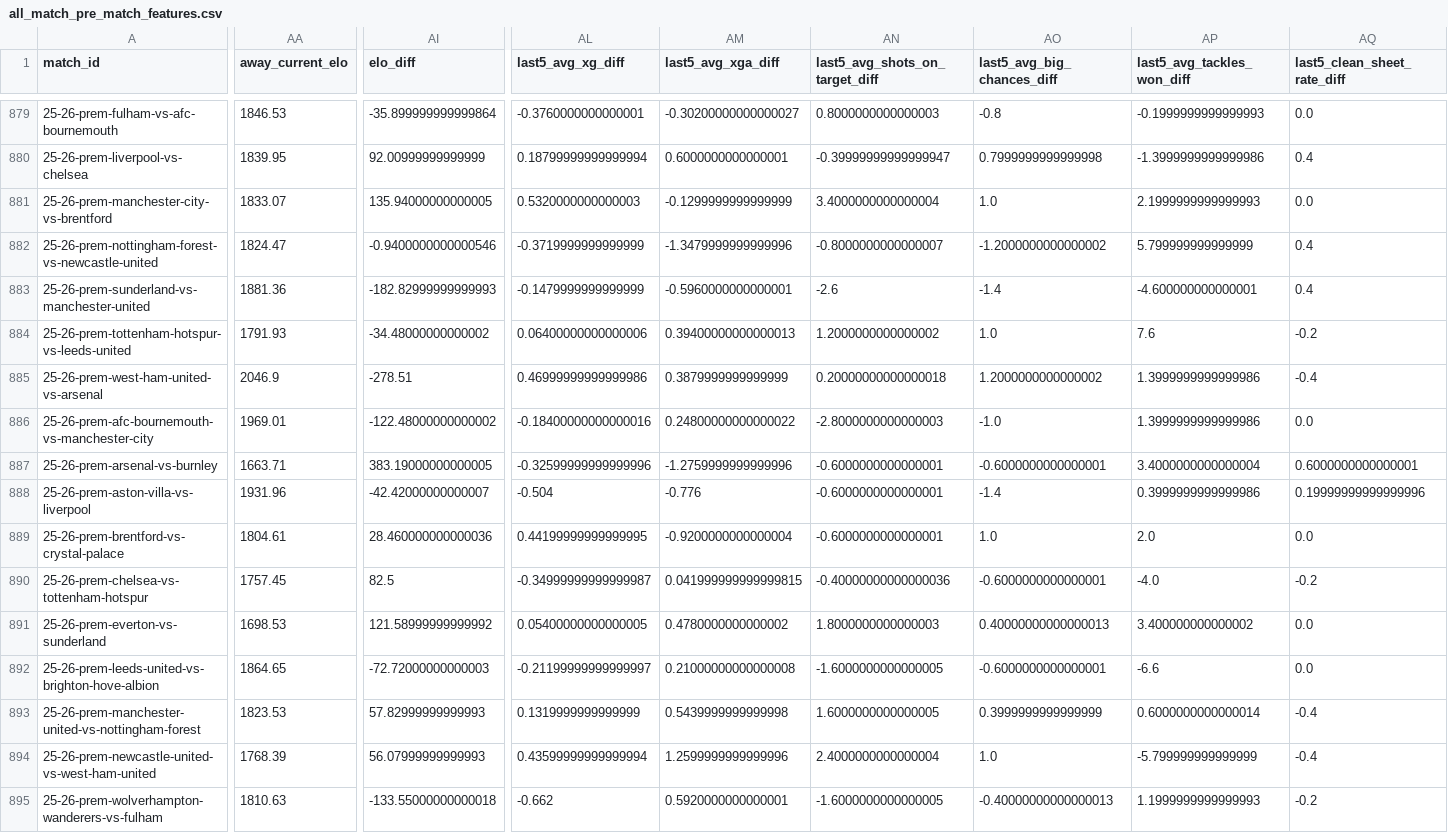
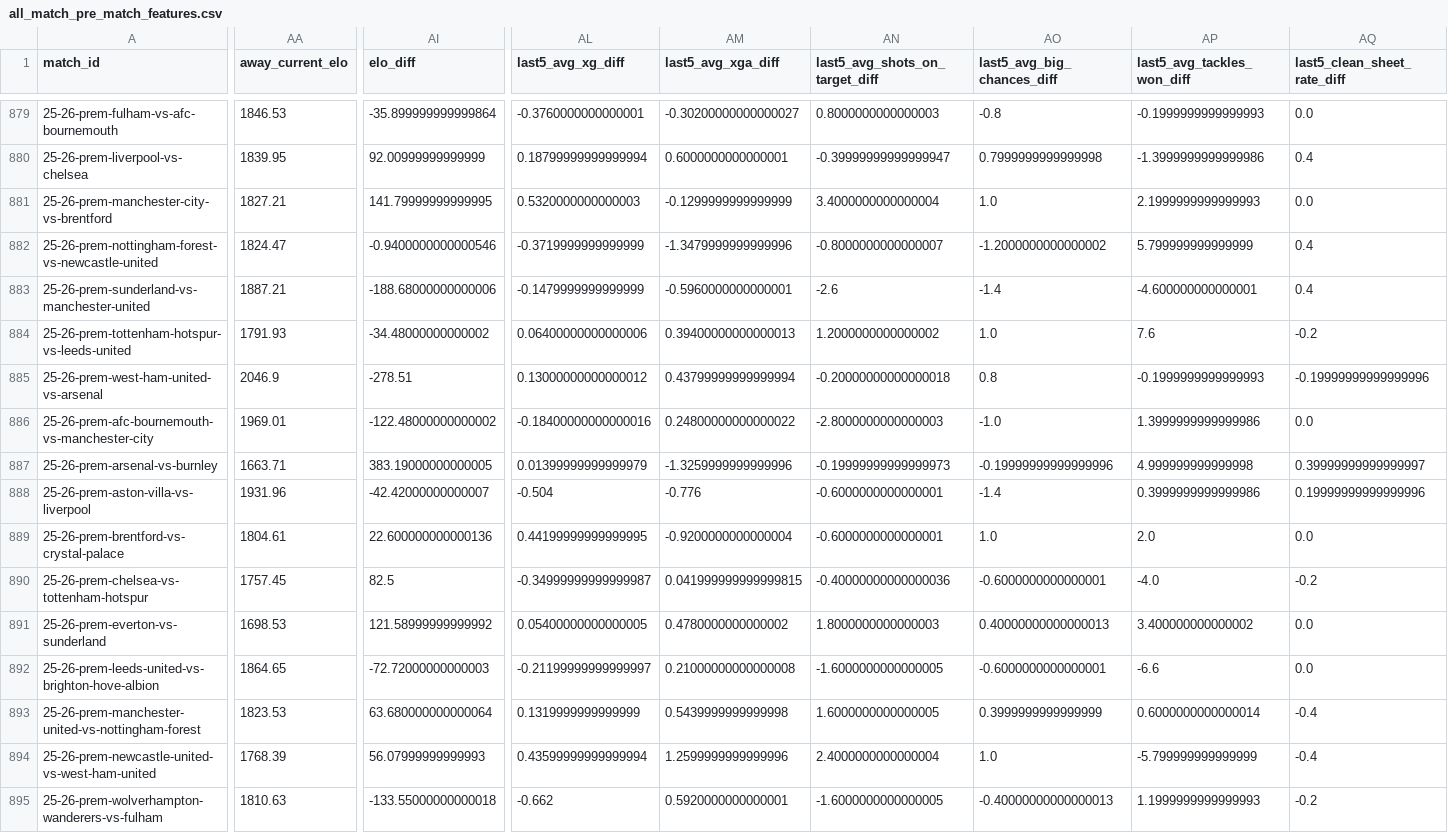
Before and after one commit to GiwinEdwin09/FPL-Predictor, a CSV file: data/features/all_match_pre_match_features.csv, drawn as a sheet; only a part is shown, gaps mark what is left out; the diff covers the shown part only; the diff names each change by its address in the sheet, - before the commit and + after, or states it on an @@ line.

```diff
--- a/data/features/all_match_pre_match_features.csv
+++ b/data/features/all_match_pre_match_features.csv
-AA881 (away_current_elo): 1833.07
+AA881 (away_current_elo): 1827.21
-AI881 (elo_diff): 135.94000000000005
+AI881 (elo_diff): 141.79999999999995
-AA883 (away_current_elo): 1881.36
+AA883 (away_current_elo): 1887.21
-AI883 (elo_diff): -182.82999999999993
+AI883 (elo_diff): -188.68000000000006
-AL885 (last5_avg_xg_diff): 0.46999999999999986
+AL885 (last5_avg_xg_diff): 0.13000000000000012
-AM885 (last5_avg_xga_diff): 0.3879999999999999
+AM885 (last5_avg_xga_diff): 0.43799999999999994
-AN885 (last5_avg_shots_on_target_diff): 0.20000000000000018
+AN885 (last5_avg_shots_on_target_diff): -0.20000000000000018
-AO885 (last5_avg_big_chances_diff): 1.2000000000000002
+AO885 (last5_avg_big_chances_diff): 0.8
-AP885 (last5_avg_tackles_won_diff): 1.3999999999999986
+AP885 (last5_avg_tackles_won_diff): -0.1999999999999993
-AQ885 (last5_clean_sheet_rate_diff): -0.4
+AQ885 (last5_clean_sheet_rate_diff): -0.19999999999999996
-AL887 (last5_avg_xg_diff): -0.32599999999999996
+AL887 (last5_avg_xg_diff): 0.01399999999999979
-AM887 (last5_avg_xga_diff): -1.2759999999999996
+AM887 (last5_avg_xga_diff): -1.3259999999999996
-AN887 (last5_avg_shots_on_target_diff): -0.6000000000000001
+AN887 (last5_avg_shots_on_target_diff): -0.19999999999999973
-AO887 (last5_avg_big_chances_diff): -0.6000000000000001
+AO887 (last5_avg_big_chances_diff): -0.19999999999999996
-AP887 (last5_avg_tackles_won_diff): 3.4000000000000004
+AP887 (last5_avg_tackles_won_diff): 4.999999999999998
-AQ887 (last5_clean_sheet_rate_diff): 0.6000000000000001
+AQ887 (last5_clean_sheet_rate_diff): 0.39999999999999997
-AI889 (elo_diff): 28.460000000000036
+AI889 (elo_diff): 22.600000000000136
-AI893 (elo_diff): 57.82999999999993
+AI893 (elo_diff): 63.680000000000064
```
Also changed, not shown: 38 edited cells elsewhere in this file, data/features/match_pre_match_features.csv, data/matches.csv, 6 other files.
